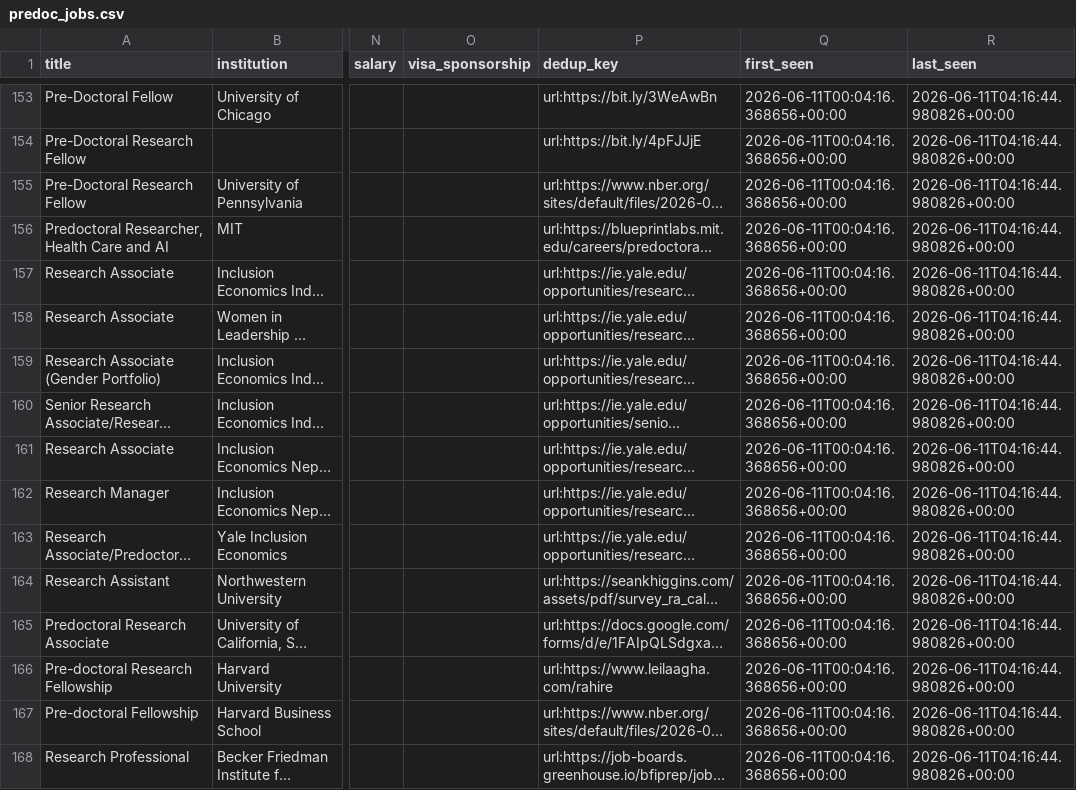
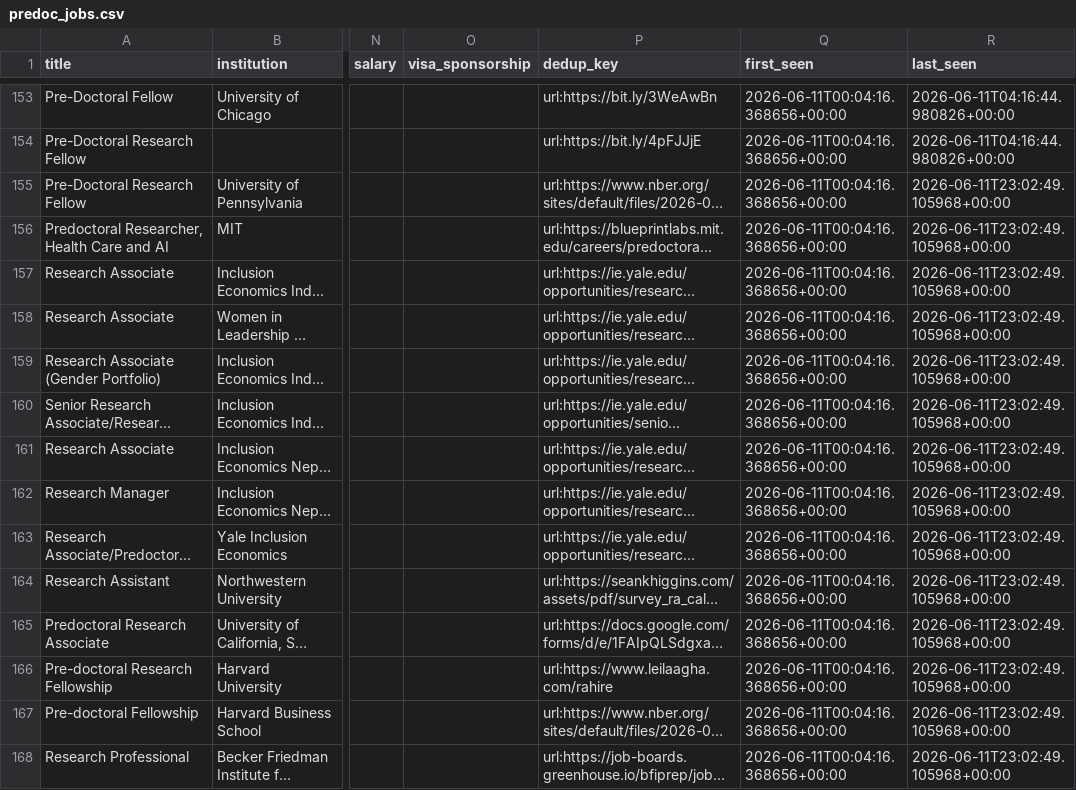
Before and after one commit to vanshumahajan15-cyber/predocscraper, a CSV file: data/predoc_jobs.csv, drawn as a sheet; only a part is shown, gaps mark what is left out; long unchanged cells end in …; the diff covers the shown part only; the diff names each change by its address in the sheet, - before the commit and + after, or states it on an @@ line.

```diff
--- a/data/predoc_jobs.csv
+++ b/data/predoc_jobs.csv
-R155:R168 (last_seen): 2026-06-11T04:16:44.980826+00:00
+R155:R168 (last_seen): 2026-06-11T23:02:49.105968+00:00
```
Also changed, not shown: 83 edited cells elsewhere in this file, 1 other file.
